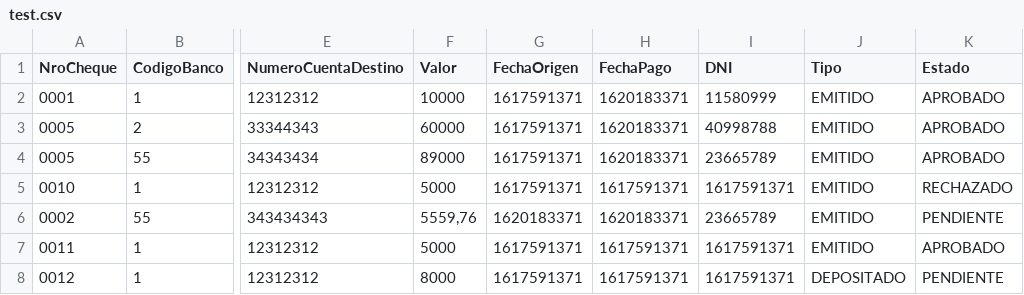
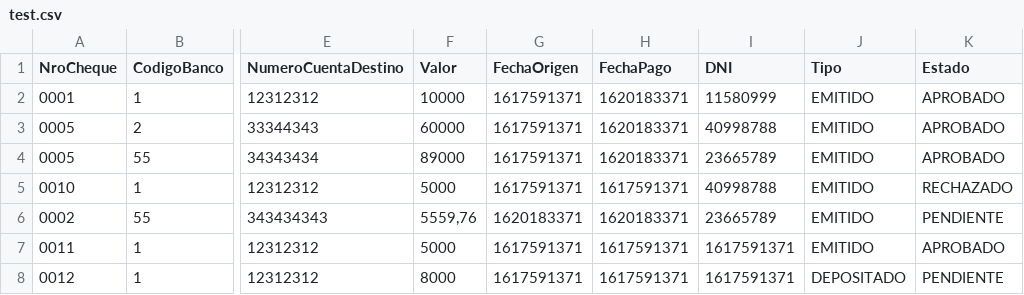
Before and after one commit to alejosandrini/ITBANK---Comision-4---Grupo-1, a CSV file: template/test.csv, drawn as a sheet; only a part is shown, gaps mark what is left out; the diff names each change by its address in the sheet, - before the commit and + after, or states it on an @@ line.

```diff
--- a/template/test.csv
+++ b/template/test.csv
-I5 (DNI): 1617591371
+I5 (DNI): 40998788
```
Also changed, not shown: 1 other file.
